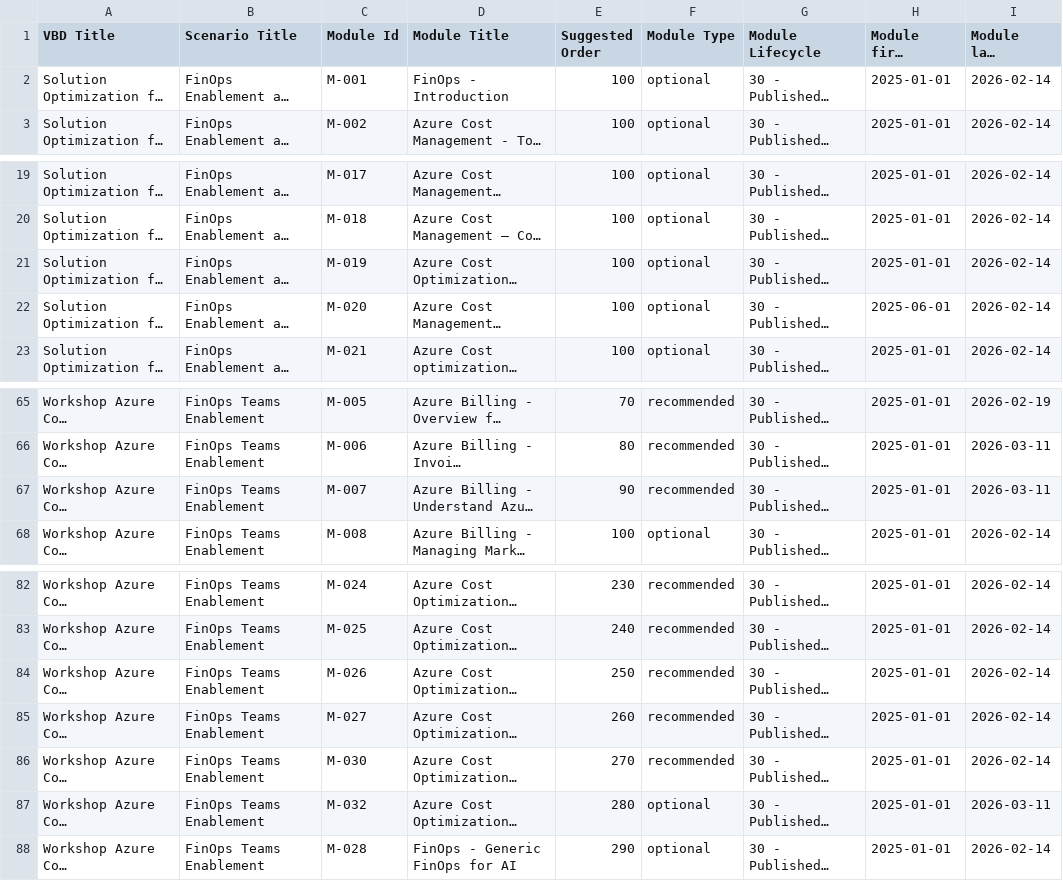
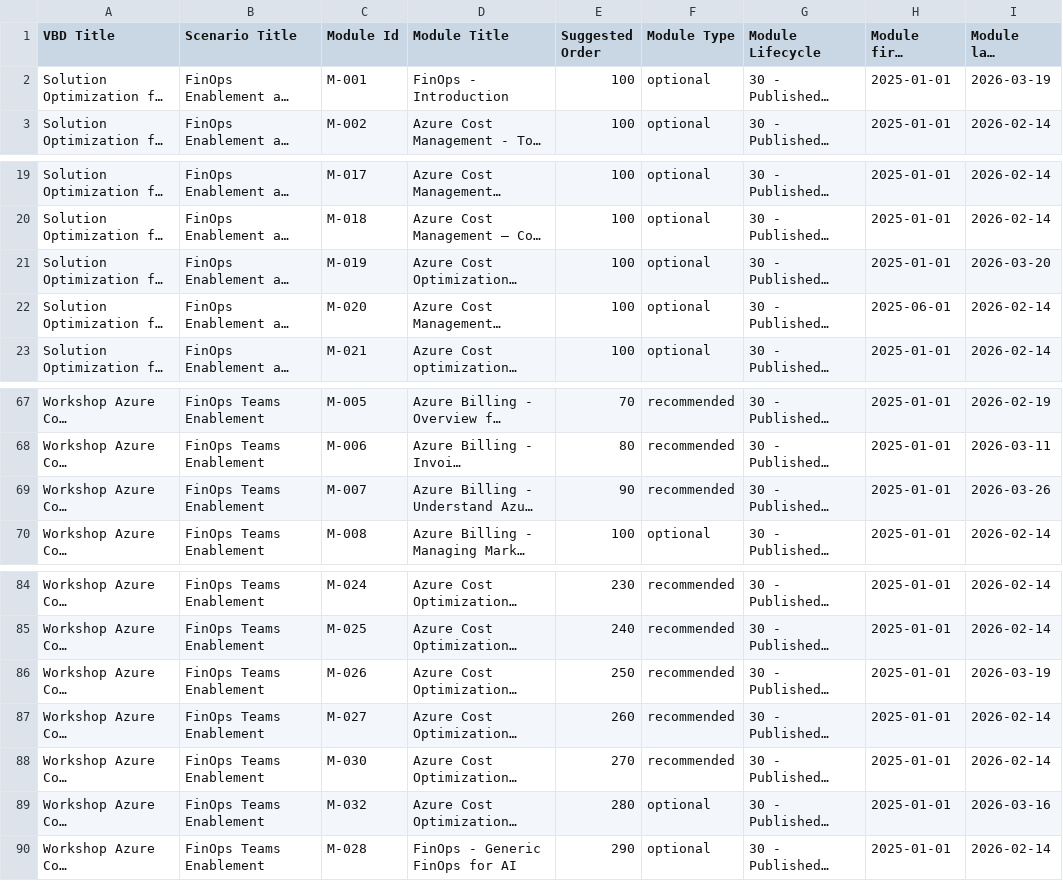
Before and after one commit to DirkBrinkmann/finops-module-authoring-guide, a CSV file: scripts/scenario_modules.csv, drawn as a sheet; only a part is shown, gaps mark what is left out; long unchanged cells end in …; addresses are those after the commit; the diff covers the shown part only; the diff names each change by its address in the sheet, - before the commit and + after, or states it on an @@ line.

```diff
--- a/scripts/scenario_modules.csv
+++ b/scripts/scenario_modules.csv
-I2 (Module last modified): 2026-02-14
+I2 (Module last modified): 2026-03-19
-I21 (Module last modified): 2026-02-14
+I21 (Module last modified): 2026-03-20
-I69 (Module last modified): 2026-03-11
+I69 (Module last modified): 2026-03-26
-I86 (Module last modified): 2026-02-14
+I86 (Module last modified): 2026-03-19
-I89 (Module last modified): 2026-03-11
+I89 (Module last modified): 2026-03-16
```
Also changed, not shown: 2 added rows and 22 edited cells elsewhere in this file, 2 other files.
